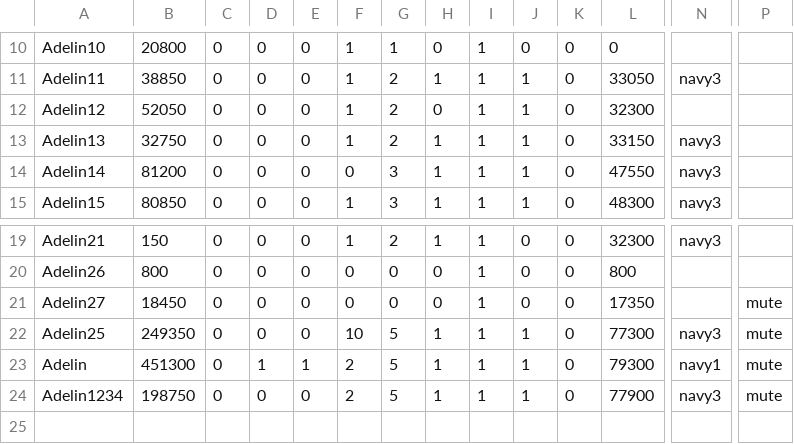
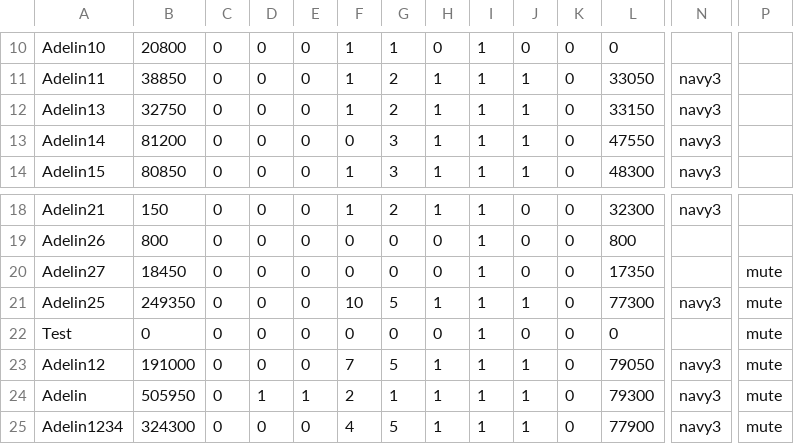
Before and after one commit to HojdaAdelin/GalaxyImpact, a CSV file: storage.csv, drawn as a sheet; only a part is shown, gaps mark what is left out; removed rows and columns are numbered as before the commit, all else as after; rows hold the shown columns only; the diff names each change by its address in the sheet, - before the commit and + after, or states it on an @@ line.

```diff
--- a/storage.csv
+++ b/storage.csv
-row 12: Adelin12 | 52050 | 0 | 0 | 0 | 1 | 2 | 0 | 1 | 1 | 0 | 32300
+row 22: Test | 0 | 0 | 0 | 0 | 0 | 0 | 0 | 1 | 0 | 0 | 0 |  | mute
+row 23: Adelin12 | 191000 | 0 | 0 | 0 | 7 | 5 | 1 | 1 | 1 | 0 | 79050 | navy3 | mute
-B24: 451300
+B24: 505950
-G24: 5
+G24: 1
-N24: navy1
+N24: navy3
-B25: 198750
+B25: 324300
-F25: 2
+F25: 4
```
Also changed, not shown: 1 other file.
